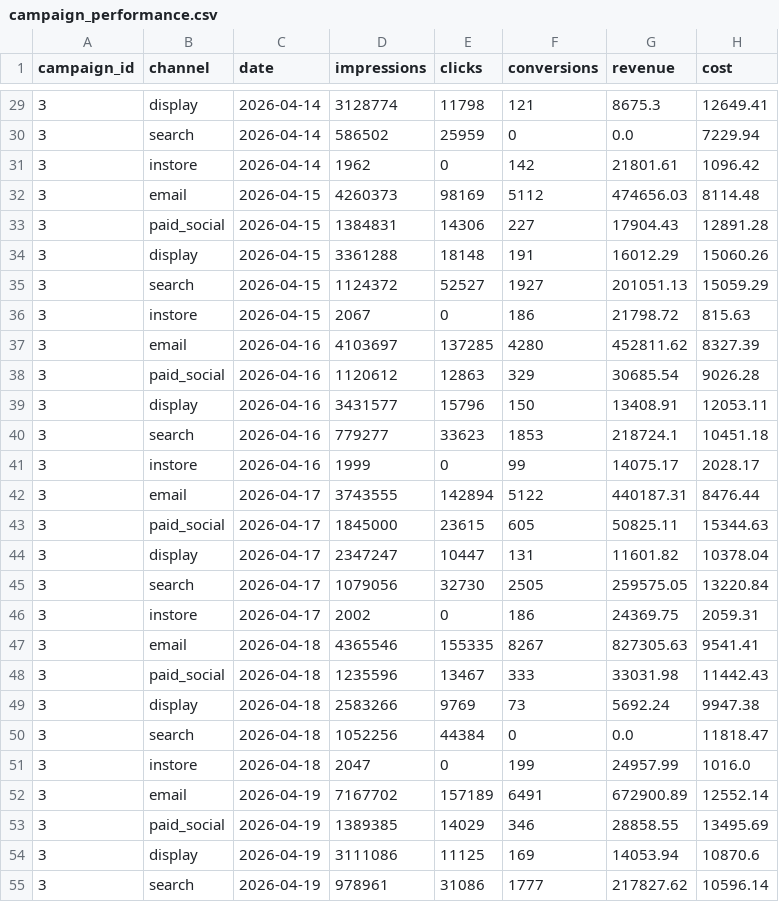
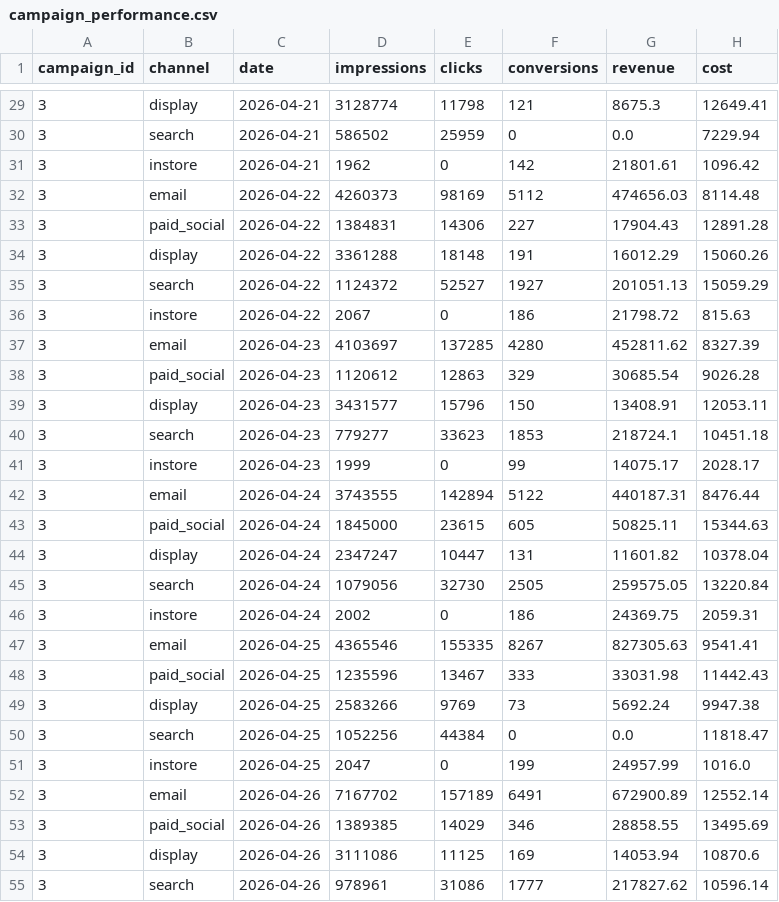
Before and after one commit to rsm-msaad/macys-marketing-gui, a CSV file: data/samples/campaign_performance.csv, drawn as a sheet; only a part is shown, gaps mark what is left out; the diff covers the shown part only.

```diff
--- a/data/samples/campaign_performance.csv
+++ b/data/samples/campaign_performance.csv
@@ -29,27 +29,27 @@ campaign_id,channel,date,impressions,clicks,conversions,revenue,cost
-3,display,2026-04-14,3128774,11798,121,8675.3,12649.41
-3,search,2026-04-14,586502,25959,0,0.0,7229.94
-3,instore,2026-04-14,1962,0,142,21801.61,1096.42
-3,email,2026-04-15,4260373,98169,5112,474656.03,8114.48
-3,paid_social,2026-04-15,1384831,14306,227,17904.43,12891.28
-3,display,2026-04-15,3361288,18148,191,16012.29,15060.26
-3,search,2026-04-15,1124372,52527,1927,201051.13,15059.29
-3,instore,2026-04-15,2067,0,186,21798.72,815.63
-3,email,2026-04-16,4103697,137285,4280,452811.62,8327.39
-3,paid_social,2026-04-16,1120612,12863,329,30685.54,9026.28
-3,display,2026-04-16,3431577,15796,150,13408.91,12053.11
-3,search,2026-04-16,779277,33623,1853,218724.1,10451.18
-3,instore,2026-04-16,1999,0,99,14075.17,2028.17
-3,email,2026-04-17,3743555,142894,5122,440187.31,8476.44
-3,paid_social,2026-04-17,1845000,23615,605,50825.11,15344.63
-3,display,2026-04-17,2347247,10447,131,11601.82,10378.04
-3,search,2026-04-17,1079056,32730,2505,259575.05,13220.84
-3,instore,2026-04-17,2002,0,186,24369.75,2059.31
-3,email,2026-04-18,4365546,155335,8267,827305.63,9541.41
-3,paid_social,2026-04-18,1235596,13467,333,33031.98,11442.43
-3,display,2026-04-18,2583266,9769,73,5692.24,9947.38
-3,search,2026-04-18,1052256,44384,0,0.0,11818.47
-3,instore,2026-04-18,2047,0,199,24957.99,1016.0
-3,email,2026-04-19,7167702,157189,6491,672900.89,12552.14
-3,paid_social,2026-04-19,1389385,14029,346,28858.55,13495.69
-3,display,2026-04-19,3111086,11125,169,14053.94,10870.6
-3,search,2026-04-19,978961,31086,1777,217827.62,10596.14
+3,display,2026-04-21,3128774,11798,121,8675.3,12649.41
+3,search,2026-04-21,586502,25959,0,0.0,7229.94
+3,instore,2026-04-21,1962,0,142,21801.61,1096.42
+3,email,2026-04-22,4260373,98169,5112,474656.03,8114.48
+3,paid_social,2026-04-22,1384831,14306,227,17904.43,12891.28
+3,display,2026-04-22,3361288,18148,191,16012.29,15060.26
+3,search,2026-04-22,1124372,52527,1927,201051.13,15059.29
+3,instore,2026-04-22,2067,0,186,21798.72,815.63
+3,email,2026-04-23,4103697,137285,4280,452811.62,8327.39
+3,paid_social,2026-04-23,1120612,12863,329,30685.54,9026.28
+3,display,2026-04-23,3431577,15796,150,13408.91,12053.11
+3,search,2026-04-23,779277,33623,1853,218724.1,10451.18
+3,instore,2026-04-23,1999,0,99,14075.17,2028.17
+3,email,2026-04-24,3743555,142894,5122,440187.31,8476.44
+3,paid_social,2026-04-24,1845000,23615,605,50825.11,15344.63
+3,display,2026-04-24,2347247,10447,131,11601.82,10378.04
+3,search,2026-04-24,1079056,32730,2505,259575.05,13220.84
+3,instore,2026-04-24,2002,0,186,24369.75,2059.31
+3,email,2026-04-25,4365546,155335,8267,827305.63,9541.41
+3,paid_social,2026-04-25,1235596,13467,333,33031.98,11442.43
+3,display,2026-04-25,2583266,9769,73,5692.24,9947.38
+3,search,2026-04-25,1052256,44384,0,0.0,11818.47
+3,instore,2026-04-25,2047,0,199,24957.99,1016.0
+3,email,2026-04-26,7167702,157189,6491,672900.89,12552.14
+3,paid_social,2026-04-26,1389385,14029,346,28858.55,13495.69
+3,display,2026-04-26,3111086,11125,169,14053.94,10870.6
+3,search,2026-04-26,978961,31086,1777,217827.62,10596.14
```
Also changed, not shown: 73 edited cells elsewhere in this file, data/samples/campaigns.csv, data/samples/customers.csv, 7 other files.
